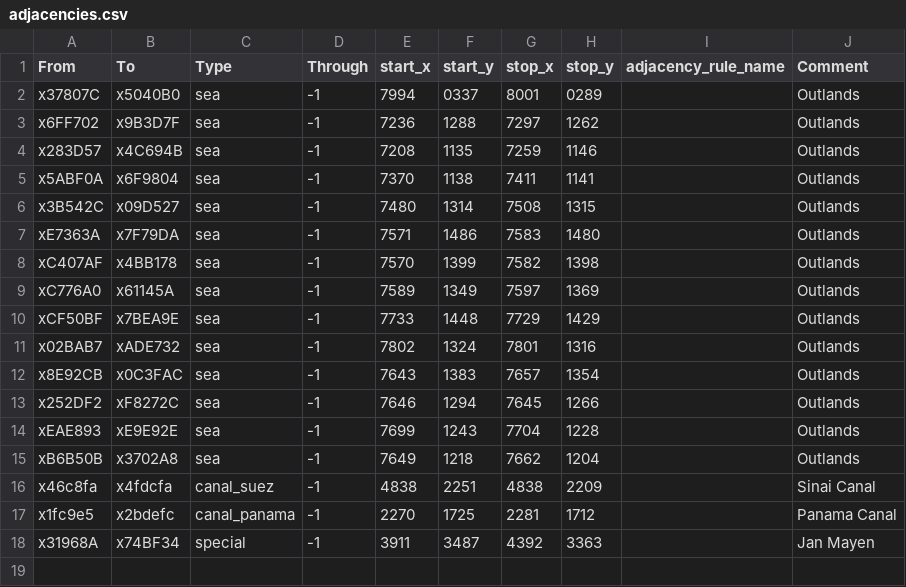
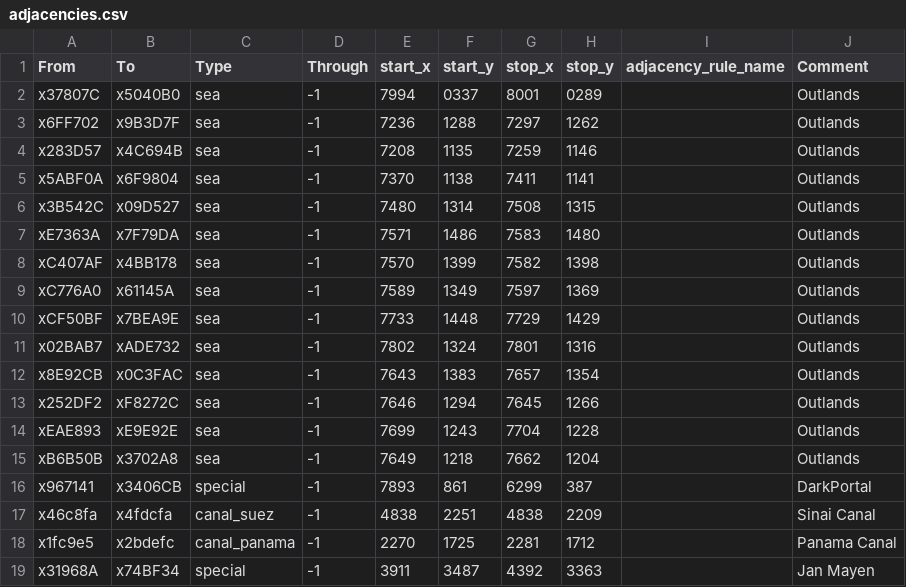
Before and after one commit to Meikono1/Victorian-Azeroth-WoW, a CSV file: map_data/adjacencies.csv, drawn as a sheet; the diff names each change by its address in the sheet, - before the commit and + after, or states it on an @@ line.

```diff
--- a/map_data/adjacencies.csv
+++ b/map_data/adjacencies.csv
+row 16: x967141 | x3406CB | special | -1 | 7893 | 861 | 6299 | 387 |  | DarkPortal
```
Also changed, not shown: 35 other files.
